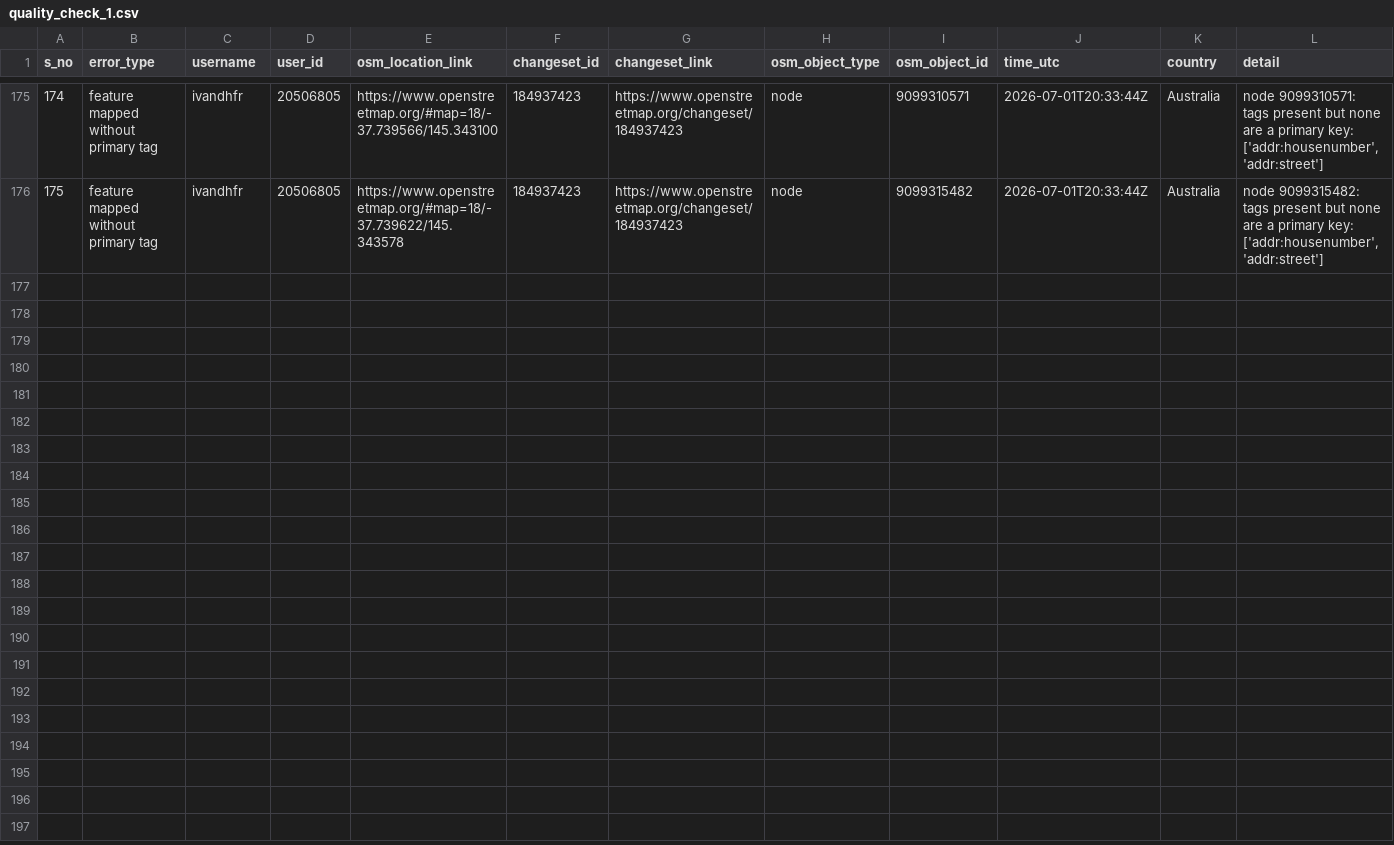
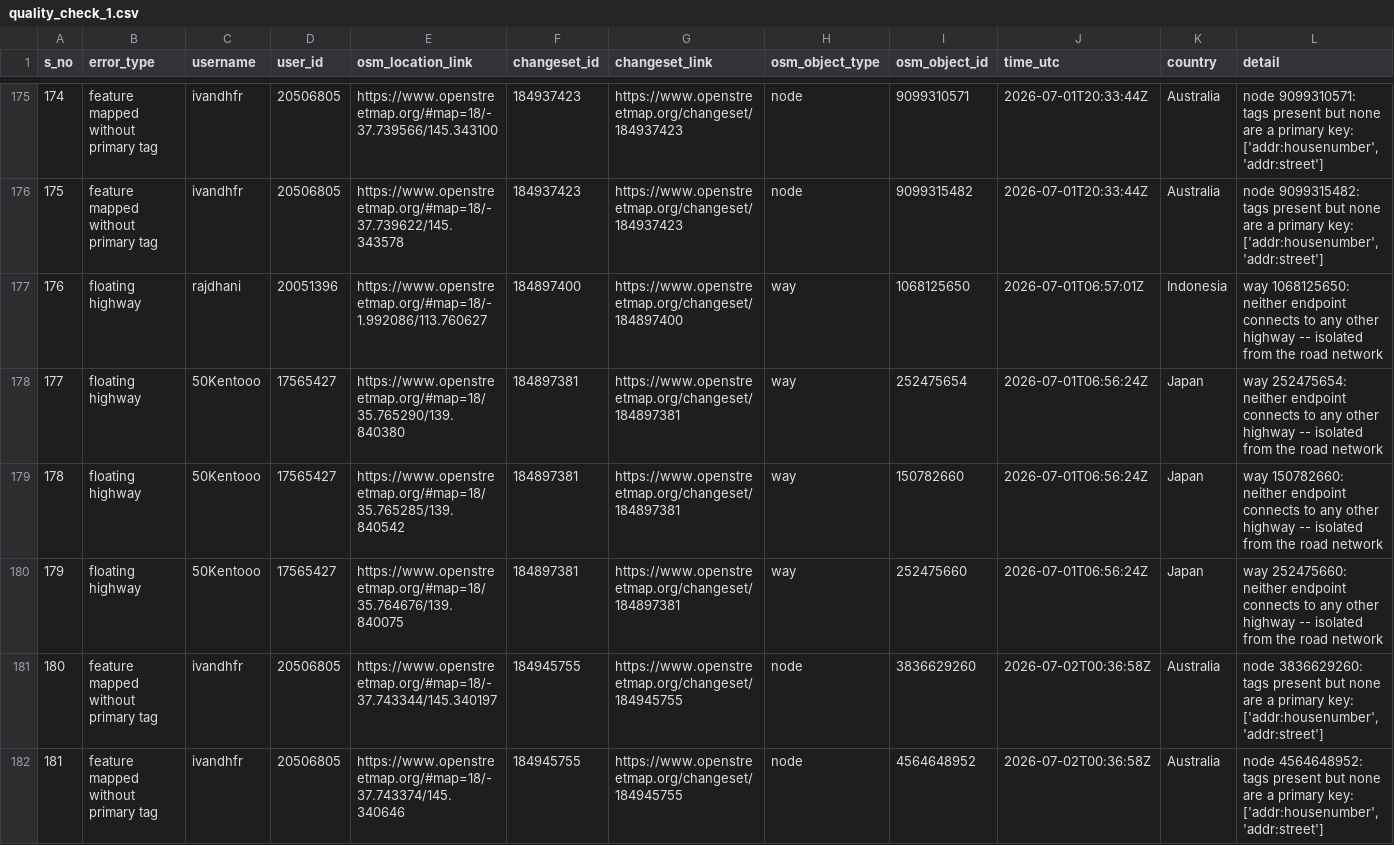
Before and after one commit to KingVik-Planet/OSM_QC_tomtom, a CSV file: data/quality_check_1.csv, drawn as a sheet; only a part is shown, gaps mark what is left out; rows hold the shown columns only; the diff names each change by its address in the sheet, - before the commit and + after, or states it on an @@ line.

```diff
--- a/data/quality_check_1.csv
+++ b/data/quality_check_1.csv
+row 177: 176 | floating highway | rajdhani | 20051396 | https://www.openstreetmap.org/#map=18/-1.992086/113.760627 | 184897400 | https://www.openstreetmap.org/changeset/184897400 | way | 1068125650 | 2026-07-01T06:57:01Z | Indonesia | way 1068125650: neither endpoint connects to any other highway -- isolated from the road network
+row 178: 177 | floating highway | 50Kentooo | 17565427 | https://www.openstreetmap.org/#map=18/35.765290/139.840380 | 184897381 | https://www.openstreetmap.org/changeset/184897381 | way | 252475654 | 2026-07-01T06:56:24Z | Japan | way 252475654: neither endpoint connects to any other highway -- isolated from the road network
+row 179: 178 | floating highway | 50Kentooo | 17565427 | https://www.openstreetmap.org/#map=18/35.765285/139.840542 | 184897381 | https://www.openstreetmap.org/changeset/184897381 | way | 150782660 | 2026-07-01T06:56:24Z | Japan | way 150782660: neither endpoint connects to any other highway -- isolated from the road network
+row 180: 179 | floating highway | 50Kentooo | 17565427 | https://www.openstreetmap.org/#map=18/35.764676/139.840075 | 184897381 | https://www.openstreetmap.org/changeset/184897381 | way | 252475660 | 2026-07-01T06:56:24Z | Japan | way 252475660: neither endpoint connects to any other highway -- isolated from the road network
+row 181: 180 | feature mapped without primary tag | ivandhfr | 20506805 | https://www.openstreetmap.org/#map=18/-37.743344/145.340197 | 184945755 | https://www.openstreetmap.org/changeset/184945755 | node | 3836629260 | 2026-07-02T00:36:58Z | Australia | node 3836629260: tags present but none are a primary key: ['addr:housenumber', 'addr:street']
+row 182: 181 | feature mapped without primary tag | ivandhfr | 20506805 | https://www.openstreetmap.org/#map=18/-37.743374/145.340646 | 184945755 | https://www.openstreetmap.org/changeset/184945755 | node | 4564648952 | 2026-07-02T00:36:58Z | Australia | node 4564648952: tags present but none are a primary key: ['addr:housenumber', 'addr:street']
```
Also changed, not shown: 3 other files.
